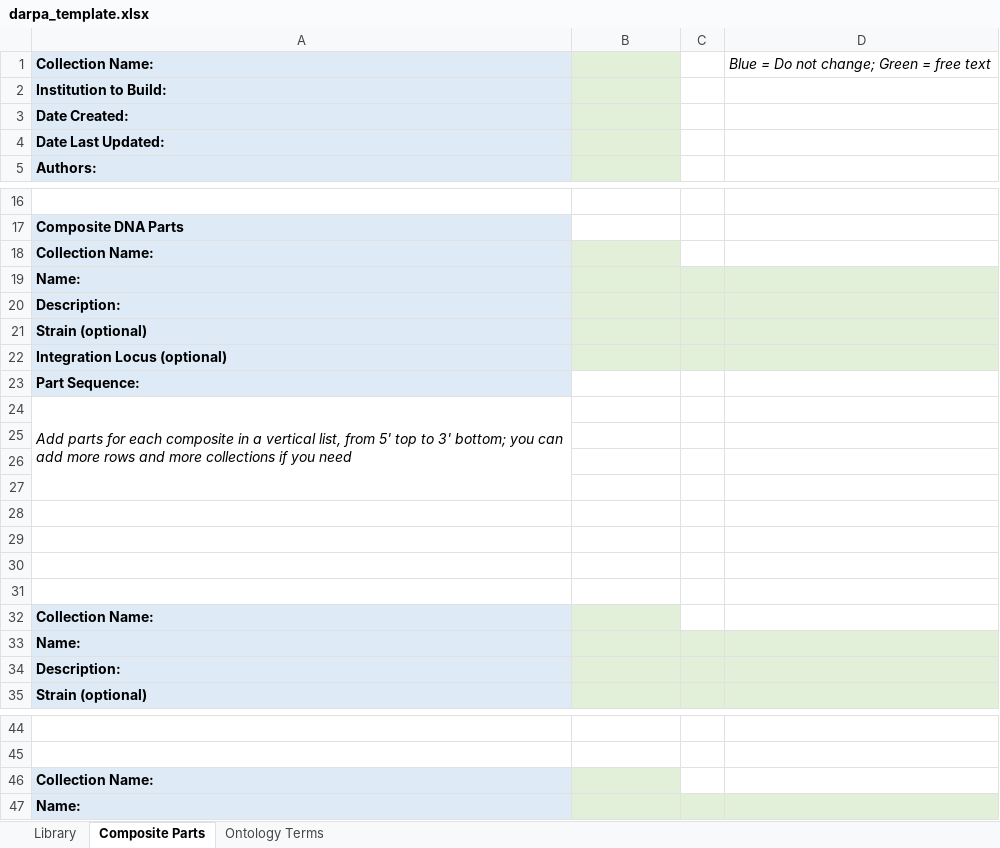
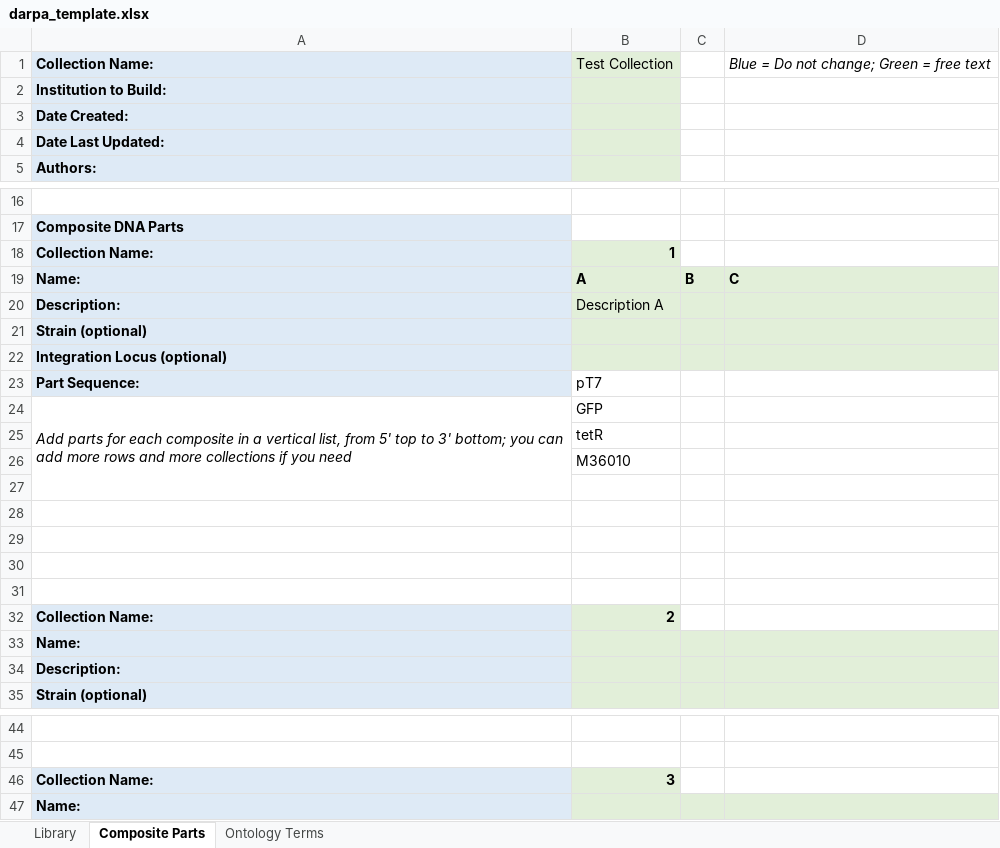
Before and after one commit to IsabelMarleen/GSOC2020, an Excel workbook: darpa_template.xlsx, sheet Composite Parts, drawn as a sheet; only a part is shown, gaps mark what is left out; values as stored, in another font and other column widths than the file's, no borders; removed rows and columns are numbered as before the commit, all else as after; the diff names each change by its address in the sheet, - before the commit and + after, or states it on an @@ line.

```diff
--- a/darpa_template.xlsx (sheet Composite Parts)
+++ b/darpa_template.xlsx (sheet Composite Parts)
-B1: (empty)
+B1: Test Collection
-B18: (empty)
+B18: 1
-row 19: Name:
+row 19: Name: | A | B | C
-B20: (empty)
+B20: Description A
-B23: (empty)
+B23: pT7
-A24:A27 merged
+A24:A27 merged
-B24: (empty)
+B24: GFP
+row 25:  | tetR
+row 26:  | M36010
-row 30: (empty)
-row 31: (empty)
-B32: (empty)
+B32: 2
-B46: (empty)
+B46: 3
```
Also changed, not shown: sheet Library, 2 other files.
